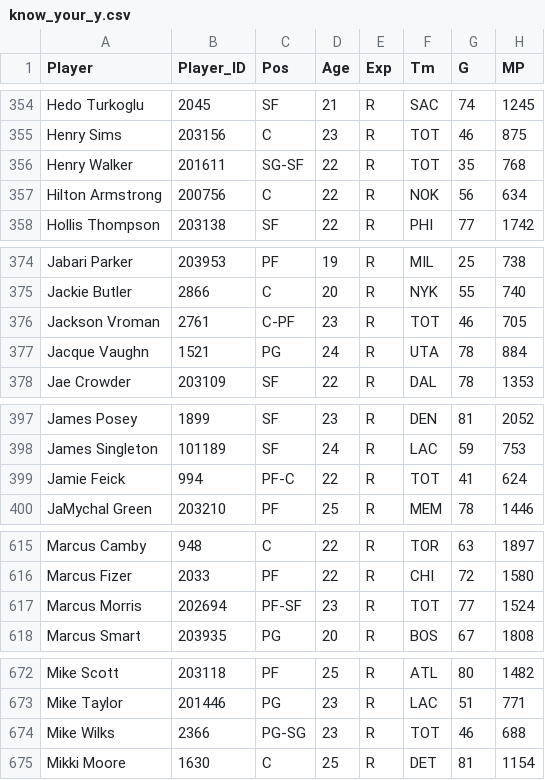
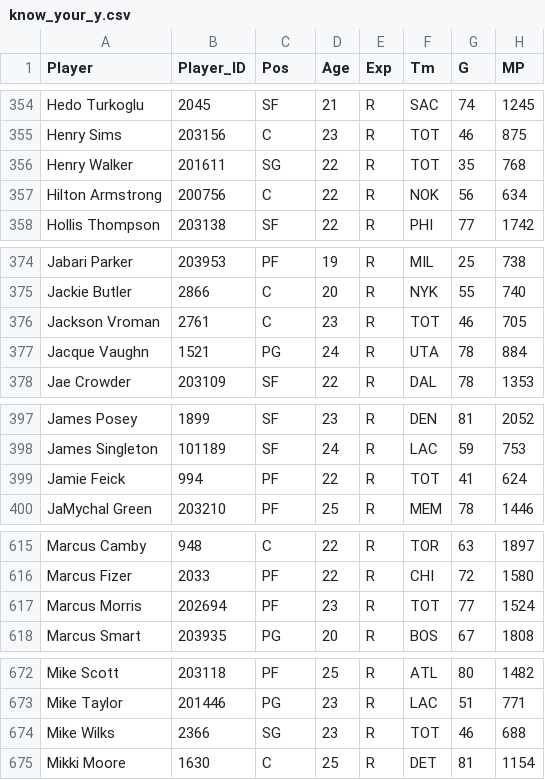
Before and after one commit to RetepAdam/shot_charts, a CSV file: know_your_y.csv, drawn as a sheet; only a part is shown, gaps mark what is left out; the diff covers the shown part only; the diff names each change by its address in the sheet, - before the commit and + after, or states it on an @@ line.

```diff
--- a/know_your_y.csv
+++ b/know_your_y.csv
-C356 (Pos): SG-SF
+C356 (Pos): SG
-C376 (Pos): C-PF
+C376 (Pos): C
-C399 (Pos): PF-C
+C399 (Pos): PF
-C617 (Pos): PF-SF
+C617 (Pos): PF
-C674 (Pos): PG-SG
+C674 (Pos): SG
```
Also changed, not shown: 6 edited cells elsewhere in this file, 3 other files.
